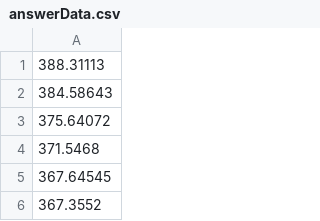
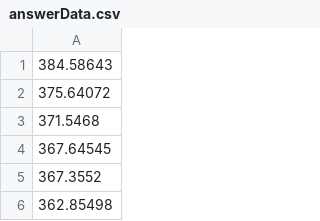
Before and after one commit to JackYo/AMI, a CSV file: System/data/answerData.csv (was System/answerData.csv), drawn as a sheet; only a part is shown; the shorter side is filled out with more unchanged rows.

```diff
--- a/System/answerData.csv
+++ b/System/data/answerData.csv
@@ -1,2 +1 @@
-388.31113
 384.58643
```
Also changed, not shown: 27 other files.
